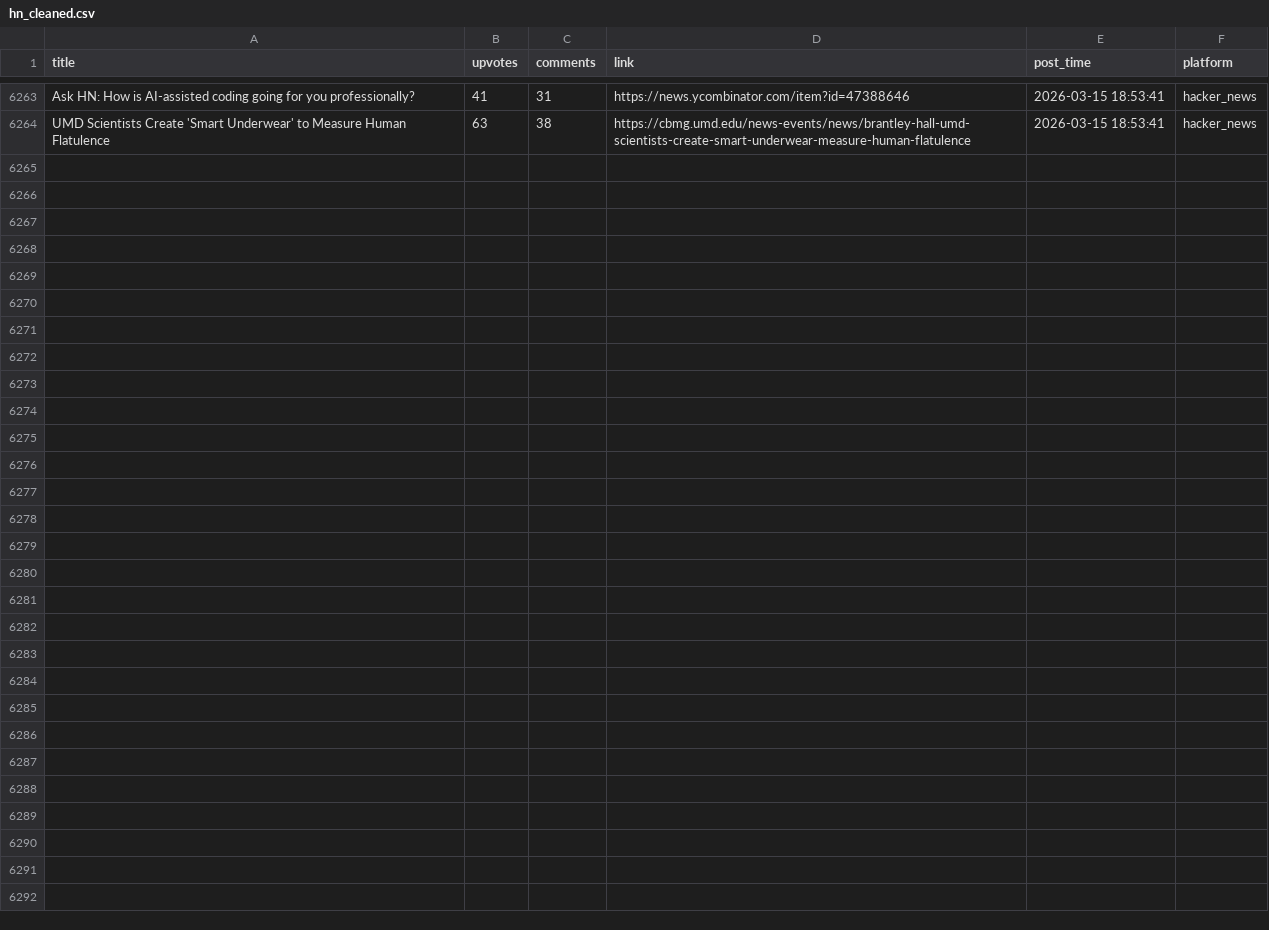
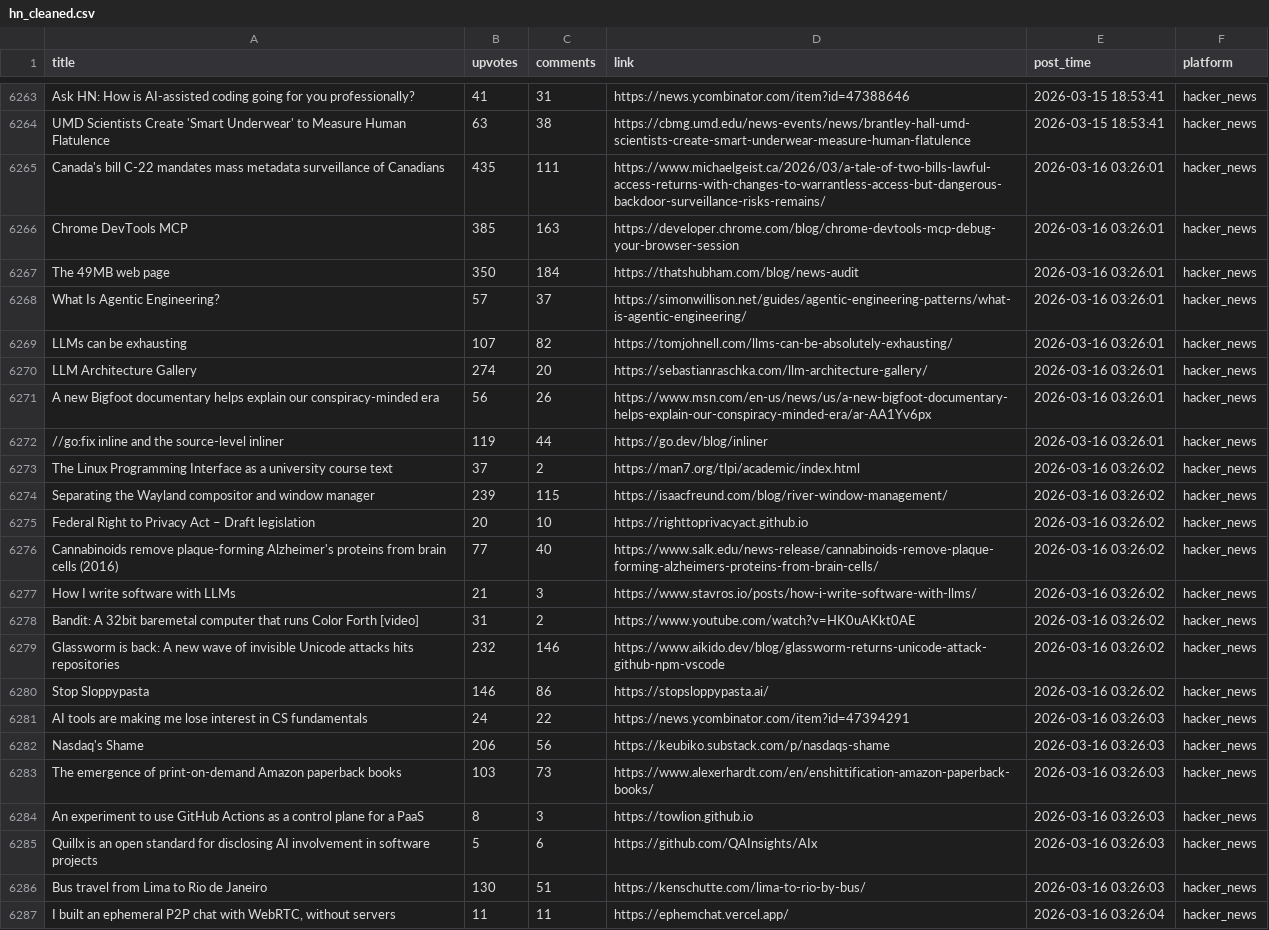
Before and after one commit to codemmaann/web-scrapping-project, a CSV file: clean_data/hn_cleaned.csv, drawn as a sheet; only a part is shown, gaps mark what is left out; the diff names each change by its address in the sheet, - before the commit and + after, or states it on an @@ line.

```diff
--- a/clean_data/hn_cleaned.csv
+++ b/clean_data/hn_cleaned.csv
+row 6265: Canada's bill C-22 mandates mass metadata surveillance of Canadians | 435 | 111 | https://www.michaelgeist.ca/2026/03/a-tale-of-two-bills-lawful-access-returns-with-changes-to-warrantless-access-but-dangerous-backdoor-surveillance-risks-remains/ | 2026-03-16 03:26:01 | hacker_news
+row 6266: Chrome DevTools MCP | 385 | 163 | https://developer.chrome.com/blog/chrome-devtools-mcp-debug-your-browser-session | 2026-03-16 03:26:01 | hacker_news
+row 6267: The 49MB web page | 350 | 184 | https://thatshubham.com/blog/news-audit | 2026-03-16 03:26:01 | hacker_news
+row 6268: What Is Agentic Engineering? | 57 | 37 | https://simonwillison.net/guides/agentic-engineering-patterns/what-is-agentic-engineering/ | 2026-03-16 03:26:01 | hacker_news
+row 6269: LLMs can be exhausting | 107 | 82 | https://tomjohnell.com/llms-can-be-absolutely-exhausting/ | 2026-03-16 03:26:01 | hacker_news
+row 6270: LLM Architecture Gallery | 274 | 20 | https://sebastianraschka.com/llm-architecture-gallery/ | 2026-03-16 03:26:01 | hacker_news
+row 6271: A new Bigfoot documentary helps explain our conspiracy-minded era | 56 | 26 | https://www.msn.com/en-us/news/us/a-new-bigfoot-documentary-helps-explain-our-conspiracy-minded-era/ar-AA1Yv6px | 2026-03-16 03:26:01 | hacker_news
+row 6272: //go:fix inline and the source-level inliner | 119 | 44 | https://go.dev/blog/inliner | 2026-03-16 03:26:01 | hacker_news
+row 6273: The Linux Programming Interface as a university course text | 37 | 2 | https://man7.org/tlpi/academic/index.html | 2026-03-16 03:26:02 | hacker_news
+row 6274: Separating the Wayland compositor and window manager | 239 | 115 | https://isaacfreund.com/blog/river-window-management/ | 2026-03-16 03:26:02 | hacker_news
+row 6275: Federal Right to Privacy Act – Draft legislation | 20 | 10 | https://righttoprivacyact.github.io | 2026-03-16 03:26:02 | hacker_news
+row 6276: Cannabinoids remove plaque-forming Alzheimer's proteins from brain cells (2016) | 77 | 40 | https://www.salk.edu/news-release/cannabinoids-remove-plaque-forming-alzheimers-proteins-from-brain-cells/ | 2026-03-16 03:26:02 | hacker_news
+row 6277: How I write software with LLMs | 21 | 3 | https://www.stavros.io/posts/how-i-write-software-with-llms/ | 2026-03-16 03:26:02 | hacker_news
+row 6278: Bandit: A 32bit baremetal computer that runs Color Forth [video] | 31 | 2 | https://www.youtube.com/watch?v=HK0uAKkt0AE | 2026-03-16 03:26:02 | hacker_news
+row 6279: Glassworm is back: A new wave of invisible Unicode attacks hits repositories | 232 | 146 | https://www.aikido.dev/blog/glassworm-returns-unicode-attack-github-npm-vscode | 2026-03-16 03:26:02 | hacker_news
+row 6280: Stop Sloppypasta | 146 | 86 | https://stopsloppypasta.ai/ | 2026-03-16 03:26:02 | hacker_news
+row 6281: AI tools are making me lose interest in CS fundamentals | 24 | 22 | https://news.ycombinator.com/item?id=47394291 | 2026-03-16 03:26:03 | hacker_news
+row 6282: Nasdaq's Shame | 206 | 56 | https://keubiko.substack.com/p/nasdaqs-shame | 2026-03-16 03:26:03 | hacker_news
+row 6283: The emergence of print-on-demand Amazon paperback books | 103 | 73 | https://www.alexerhardt.com/en/enshittification-amazon-paperback-books/ | 2026-03-16 03:26:03 | hacker_news
+row 6284: An experiment to use GitHub Actions as a control plane for a PaaS | 8 | 3 | https://towlion.github.io | 2026-03-16 03:26:03 | hacker_news
+row 6285: Quillx is an open standard for disclosing AI involvement in software projects | 5 | 6 | https://github.com/QAInsights/AIx | 2026-03-16 03:26:03 | hacker_news
+row 6286: Bus travel from Lima to Rio de Janeiro | 130 | 51 | https://kenschutte.com/lima-to-rio-by-bus/ | 2026-03-16 03:26:03 | hacker_news
+row 6287: I built an ephemeral P2P chat with WebRTC, without servers | 11 | 11 | https://ephemchat.vercel.app/ | 2026-03-16 03:26:04 | hacker_news
```
Also changed, not shown: clean_data/lobsters_clean.csv, 9 other files.
